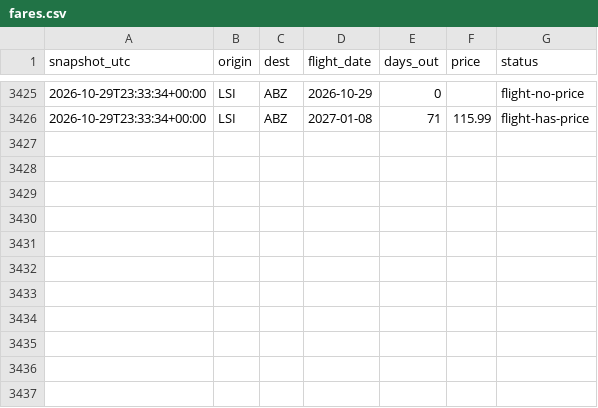
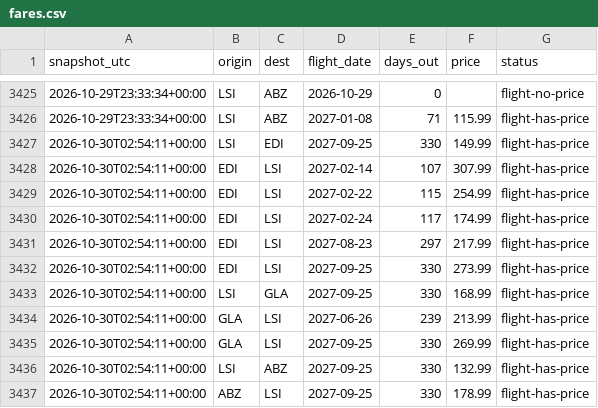
Before and after one commit to ShetlandJ/loganair-tracker, a CSV file: data/fares.csv, drawn as a sheet; only a part is shown, gaps mark what is left out; the diff names each change by its address in the sheet, - before the commit and + after, or states it on an @@ line.

```diff
--- a/data/fares.csv
+++ b/data/fares.csv
+row 3427: 2026-10-30T02:54:11+00:00 | LSI | EDI | 2027-09-25 | 330 | 149.99 | flight-has-price
+row 3428: 2026-10-30T02:54:11+00:00 | EDI | LSI | 2027-02-14 | 107 | 307.99 | flight-has-price
+row 3429: 2026-10-30T02:54:11+00:00 | EDI | LSI | 2027-02-22 | 115 | 254.99 | flight-has-price
+row 3430: 2026-10-30T02:54:11+00:00 | EDI | LSI | 2027-02-24 | 117 | 174.99 | flight-has-price
+row 3431: 2026-10-30T02:54:11+00:00 | EDI | LSI | 2027-08-23 | 297 | 217.99 | flight-has-price
+row 3432: 2026-10-30T02:54:11+00:00 | EDI | LSI | 2027-09-25 | 330 | 273.99 | flight-has-price
+row 3433: 2026-10-30T02:54:11+00:00 | LSI | GLA | 2027-09-25 | 330 | 168.99 | flight-has-price
+row 3434: 2026-10-30T02:54:11+00:00 | GLA | LSI | 2027-06-26 | 239 | 213.99 | flight-has-price
+row 3435: 2026-10-30T02:54:11+00:00 | GLA | LSI | 2027-09-25 | 330 | 269.99 | flight-has-price
+row 3436: 2026-10-30T02:54:11+00:00 | LSI | ABZ | 2027-09-25 | 330 | 132.99 | flight-has-price
+row 3437: 2026-10-30T02:54:11+00:00 | ABZ | LSI | 2027-09-25 | 330 | 178.99 | flight-has-price
```
Also changed, not shown: data/fares_ads.csv, data/runs.csv.
